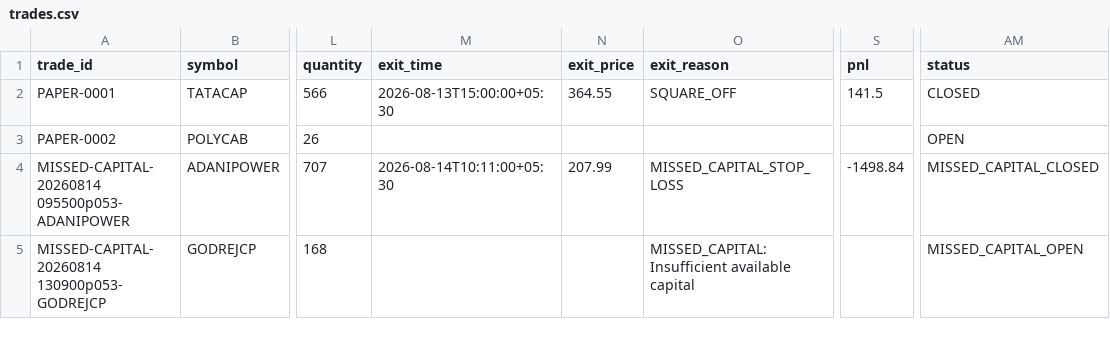
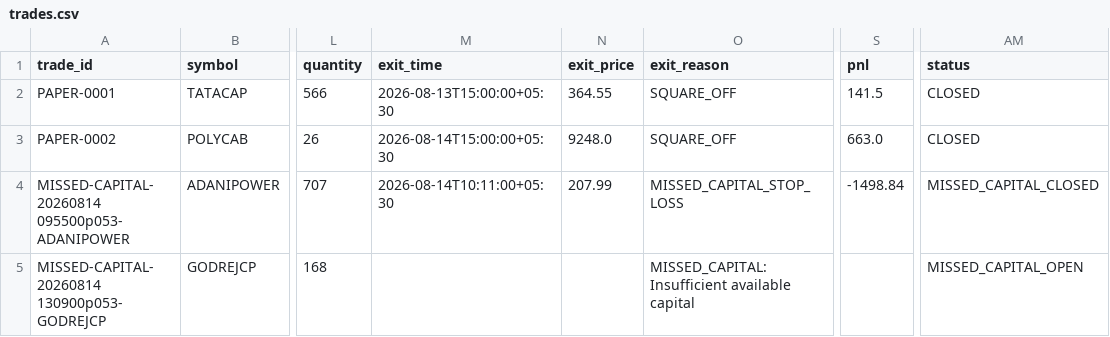
Before and after one commit to sureshr89/nse-catalyst-trading-bot, a CSV file: outputs/trades.csv, drawn as a sheet; only a part is shown, gaps mark what is left out; the diff names each change by its address in the sheet, - before the commit and + after, or states it on an @@ line.

Commit message:
Save paper trade PAPER-0002

```diff
--- a/outputs/trades.csv
+++ b/outputs/trades.csv
-M3 (exit_time): (empty)
+M3 (exit_time): 2026-08-14T15:00:00+05:30
-N3 (exit_price): (empty)
+N3 (exit_price): 9248.0
-O3 (exit_reason): (empty)
+O3 (exit_reason): SQUARE_OFF
-S3 (pnl): (empty)
+S3 (pnl): 663.0
-AM3 (status): OPEN
+AM3 (status): CLOSED
```
